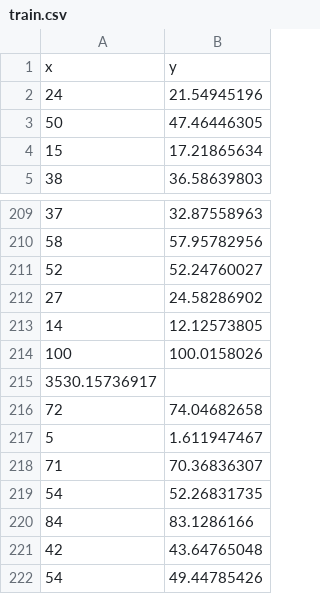
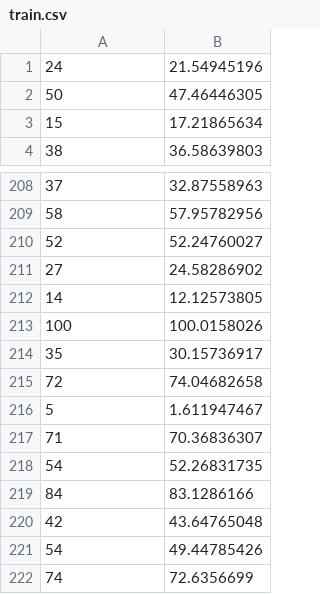
Before and after one commit to Kai-Bailey/machinelearnlib, a CSV file: machinelearnlib/data/train.csv, drawn as a sheet; only a part is shown, gaps mark what is left out; the shorter side is filled out with more unchanged rows.

```diff
--- a/machinelearnlib/data/train.csv
+++ b/machinelearnlib/data/train.csv
@@ -1,2 +1 @@
-x,y
 24,21.54945196
@@ -214,3 +213,3 @@ x,y
 100,100.0158026
-3530.15736917
+35,30.15736917
 72,74.04682658
```
Also changed, not shown: machinelearnlib/data/test.csv, 4 other files.
